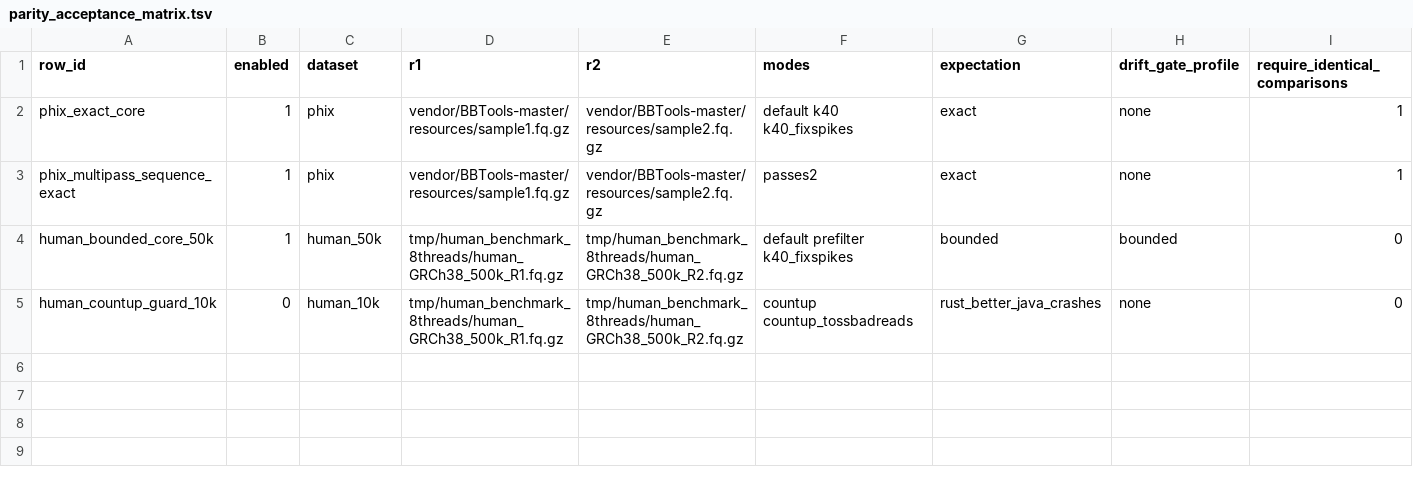
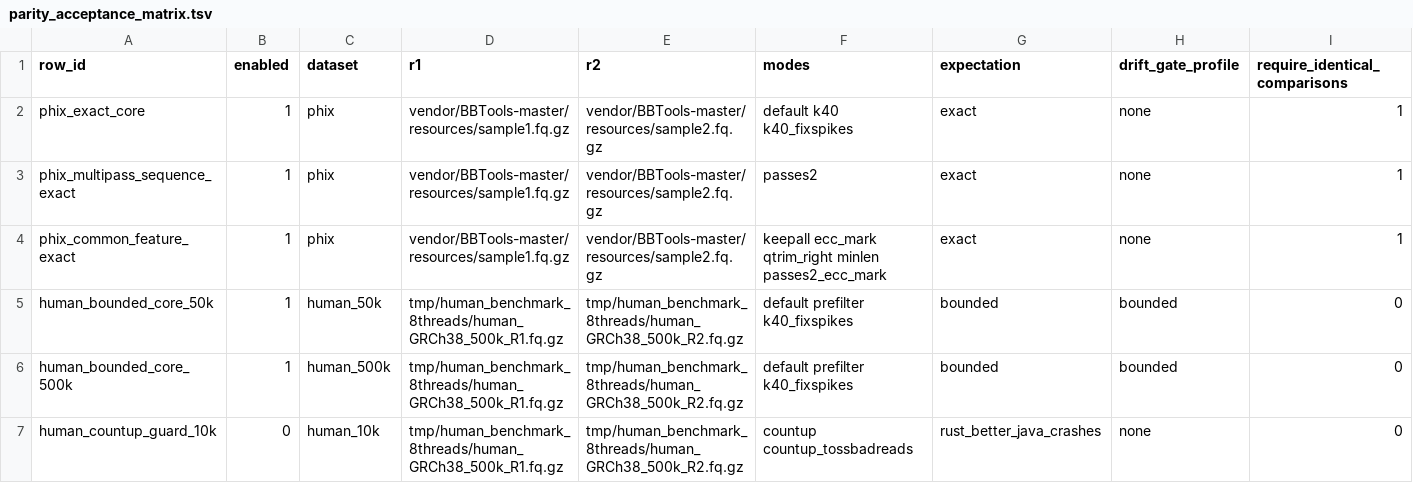
Before and after one commit to Jakeelamb/bbnorm-rs, a TSV file: docs/parity_acceptance_matrix.tsv, drawn as a sheet; only a part is shown; rows hold the shown columns only; the diff names each change by its address in the sheet, - before the commit and + after, or states it on an @@ line.

Commit message:
Expand publish parity matrix

```diff
--- a/docs/parity_acceptance_matrix.tsv
+++ b/docs/parity_acceptance_matrix.tsv
+row 4: phix_common_feature_exact | 1 | phix | vendor/BBTools-master/resources/sample1.fq.gz | vendor/BBTools-master/resources/sample2.fq.gz | keepall ecc_mark qtrim_right minlen passes2_ecc_mark | exact | none | 1
+row 6: human_bounded_core_500k | 1 | human_500k | tmp/human_benchmark_8threads/human_GRCh38_500k_R1.fq.gz | tmp/human_benchmark_8threads/human_GRCh38_500k_R2.fq.gz | default prefilter k40_fixspikes | bounded | bounded | 0
```
Also changed, not shown: 3 other files.
